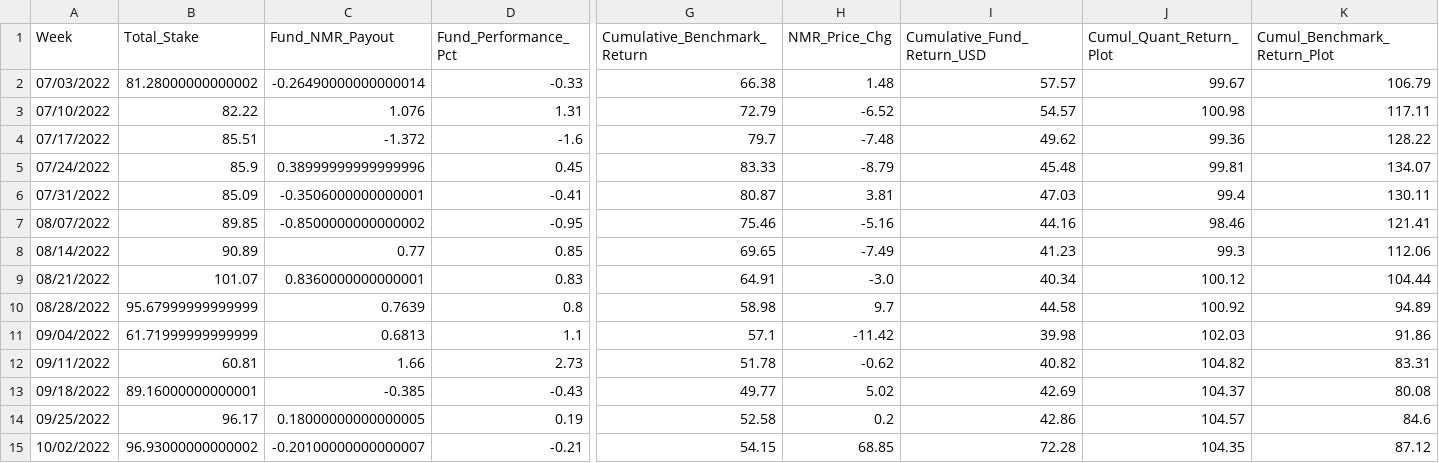
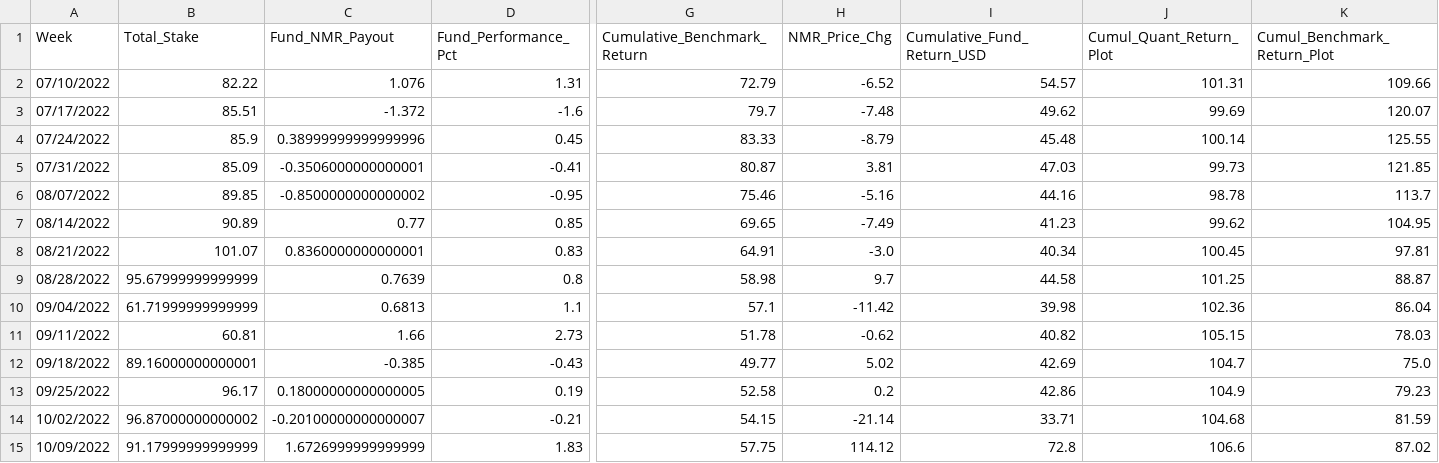
Before and after one commit to ptlorenz/hyphy-capital.com, a CSV file: Newest_Plot_Fund_Analysis.csv, drawn as a sheet; only a part is shown, gaps mark what is left out; removed rows and columns are numbered as before the commit, all else as after; rows hold the shown columns only; the diff names each change by its address in the sheet, - before the commit and + after, or states it on an @@ line.

Commit message:
Numerai Round 337 Update

```diff
--- a/Newest_Plot_Fund_Analysis.csv
+++ b/Newest_Plot_Fund_Analysis.csv
-row 2: 07/03/2022 | 81.28000000000002 | -0.26490000000000014 | -0.33 | 66.38 | 1.48 | 57.57 | 99.67 | 106.79
-J2 (Cumul_Quant_Return_Plot): 100.98
+J2 (Cumul_Quant_Return_Plot): 101.31
-K2 (Cumul_Benchmark_Return_Plot): 117.11
+K2 (Cumul_Benchmark_Return_Plot): 109.66
-J3 (Cumul_Quant_Return_Plot): 99.36
+J3 (Cumul_Quant_Return_Plot): 99.69
-K3 (Cumul_Benchmark_Return_Plot): 128.22
+K3 (Cumul_Benchmark_Return_Plot): 120.07
-J4 (Cumul_Quant_Return_Plot): 99.81
+J4 (Cumul_Quant_Return_Plot): 100.14
-K4 (Cumul_Benchmark_Return_Plot): 134.07
+K4 (Cumul_Benchmark_Return_Plot): 125.55
-J5 (Cumul_Quant_Return_Plot): 99.4
+J5 (Cumul_Quant_Return_Plot): 99.73
-K5 (Cumul_Benchmark_Return_Plot): 130.11
+K5 (Cumul_Benchmark_Return_Plot): 121.85
-J6 (Cumul_Quant_Return_Plot): 98.46
+J6 (Cumul_Quant_Return_Plot): 98.78
-K6 (Cumul_Benchmark_Return_Plot): 121.41
+K6 (Cumul_Benchmark_Return_Plot): 113.7
-J7 (Cumul_Quant_Return_Plot): 99.3
+J7 (Cumul_Quant_Return_Plot): 99.62
-K7 (Cumul_Benchmark_Return_Plot): 112.06
+K7 (Cumul_Benchmark_Return_Plot): 104.95
-J8 (Cumul_Quant_Return_Plot): 100.12
+J8 (Cumul_Quant_Return_Plot): 100.45
-K8 (Cumul_Benchmark_Return_Plot): 104.44
+K8 (Cumul_Benchmark_Return_Plot): 97.81
-J9 (Cumul_Quant_Return_Plot): 100.92
+J9 (Cumul_Quant_Return_Plot): 101.25
-K9 (Cumul_Benchmark_Return_Plot): 94.89
+K9 (Cumul_Benchmark_Return_Plot): 88.87
-J10 (Cumul_Quant_Return_Plot): 102.03
+J10 (Cumul_Quant_Return_Plot): 102.36
-K10 (Cumul_Benchmark_Return_Plot): 91.86
+K10 (Cumul_Benchmark_Return_Plot): 86.04
-J11 (Cumul_Quant_Return_Plot): 104.82
+J11 (Cumul_Quant_Return_Plot): 105.15
-K11 (Cumul_Benchmark_Return_Plot): 83.31
+K11 (Cumul_Benchmark_Return_Plot): 78.03
-J12 (Cumul_Quant_Return_Plot): 104.37
+J12 (Cumul_Quant_Return_Plot): 104.7
-K12 (Cumul_Benchmark_Return_Plot): 80.08
+K12 (Cumul_Benchmark_Return_Plot): 75.0
-J13 (Cumul_Quant_Return_Plot): 104.57
+J13 (Cumul_Quant_Return_Plot): 104.9
-K13 (Cumul_Benchmark_Return_Plot): 84.6
+K13 (Cumul_Benchmark_Return_Plot): 79.23
-B14 (Total_Stake): 96.93000000000002
+B14 (Total_Stake): 96.87000000000002
-H14 (NMR_Price_Chg): 68.85
+H14 (NMR_Price_Chg): -21.14
-I14 (Cumulative_Fund_Return_USD): 72.28
+I14 (Cumulative_Fund_Return_USD): 33.71
-J14 (Cumul_Quant_Return_Plot): 104.35
+J14 (Cumul_Quant_Return_Plot): 104.68
-K14 (Cumul_Benchmark_Return_Plot): 87.12
+K14 (Cumul_Benchmark_Return_Plot): 81.59
+row 15: 10/09/2022 | 91.17999999999999 | 1.6726999999999999 | 1.83 | 57.75 | 114.12 | 72.8 | 106.6 | 87.02
```
